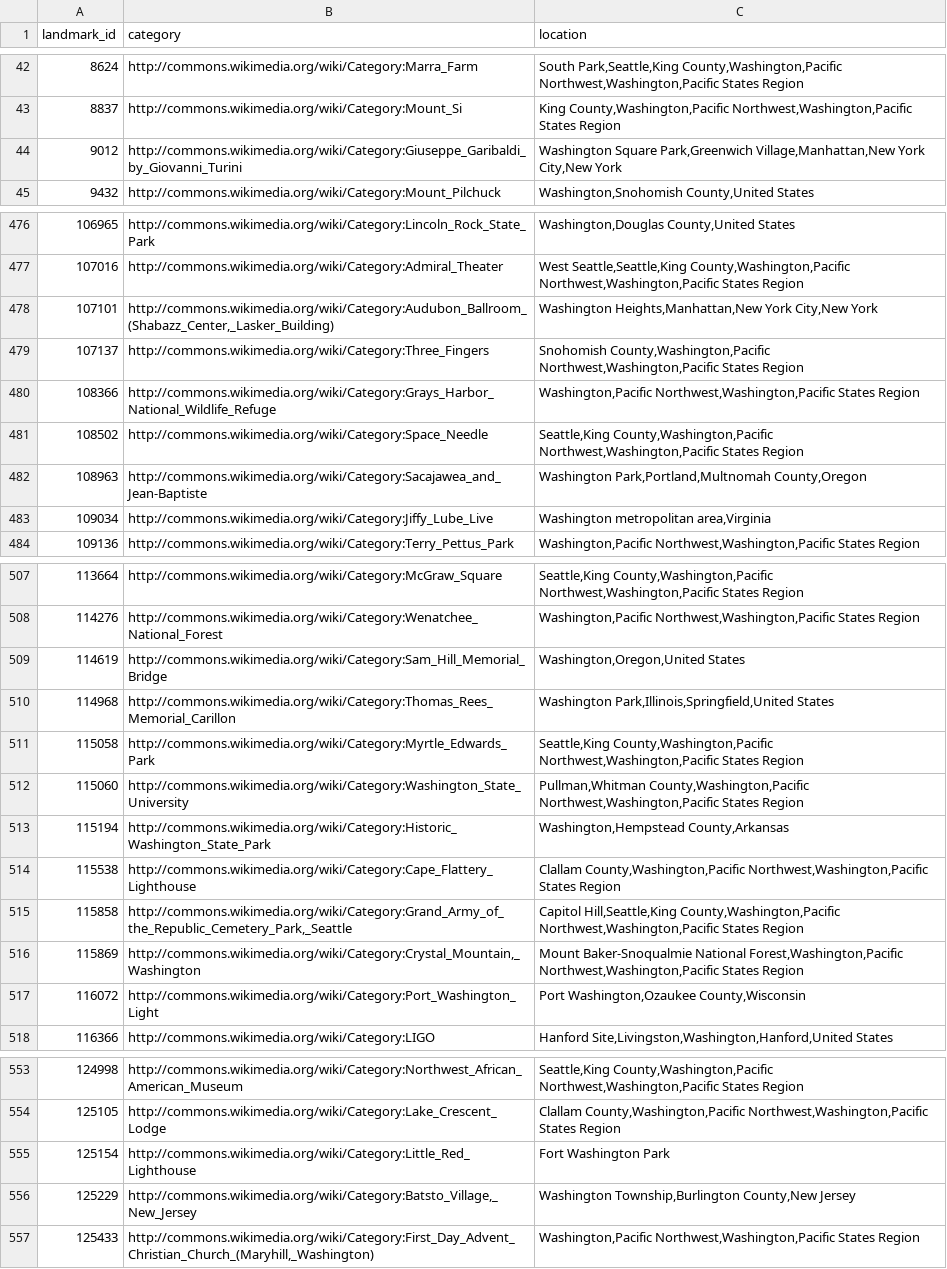
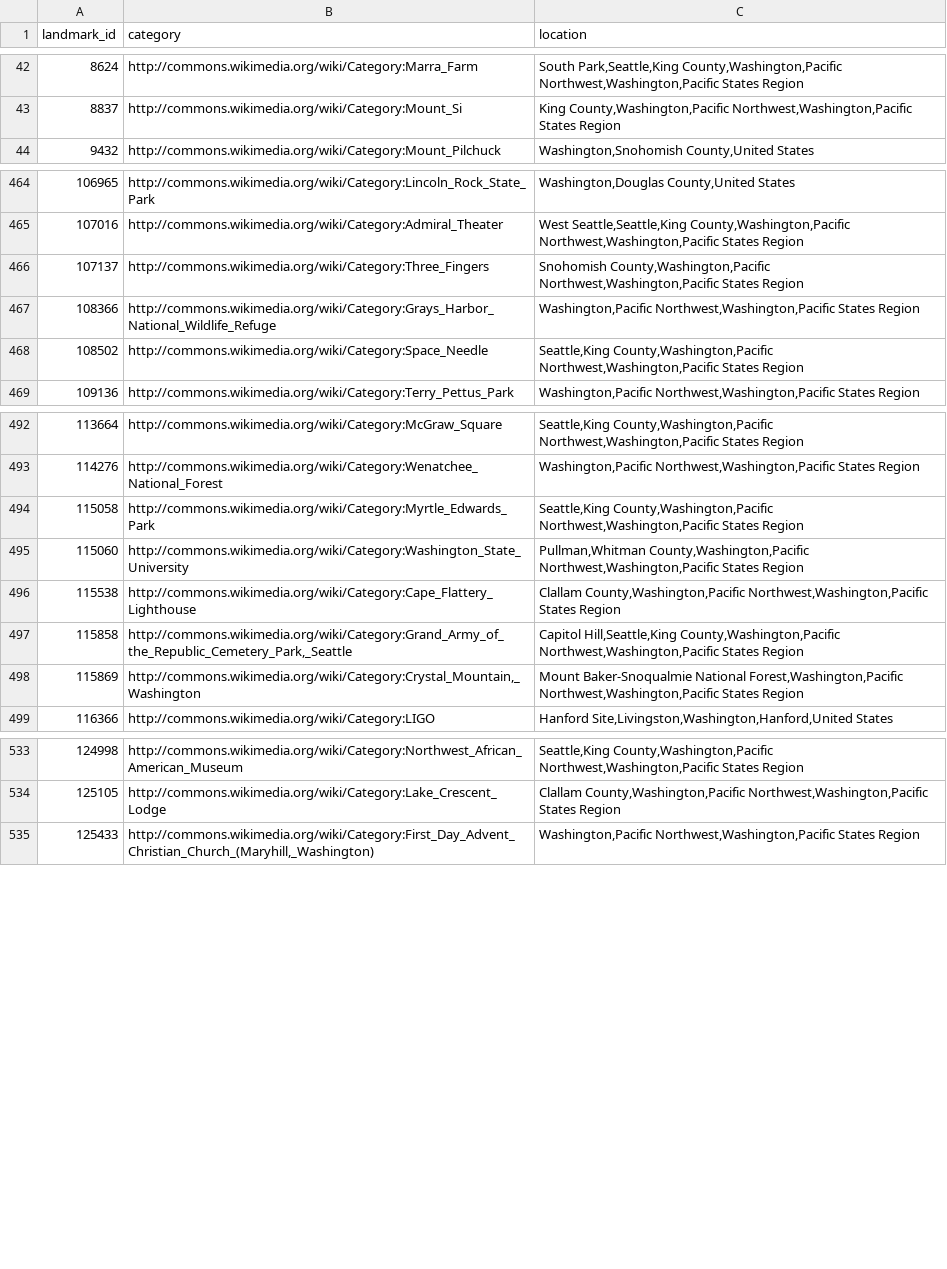
Before and after one commit to Ivaldivi/DATA515-Image-Classification, a CSV file: landmarks_washington.csv, drawn as a sheet; only a part is shown, gaps mark what is left out; the diff covers the shown part only.

Commit message:
fixed landmarks not in washington state (but in a place called washington)

```diff
--- a/landmarks_washington.csv
+++ b/landmarks_washington.csv
@@ -43,3 +43,2 @@
 8837,http://commons.wikimedia.org/wiki/Category:Mount_Si,"King County,Washington,Pacific Northwest,Washington,Pacific States Region"
-9012,http://commons.wikimedia.org/wiki/Category:Giuseppe_Garibaldi_by_Giovanni_Turini,"Washington Square Park,Greenwich Village,Manhattan,New York City,New York"
 9432,http://commons.wikimedia.org/wiki/Category:Mount_Pilchuck,"Washington,Snohomish County,United States"
@@ -477,3 +465,2 @@
 107016,http://commons.wikimedia.org/wiki/Category:Admiral_Theater,"West Seattle,Seattle,King County,Washington,Pacific Northwest,Washington,Pacific States Region"
-107101,"http://commons.wikimedia.org/wiki/Category:Audubon_Ballroom_(Shabazz_Center,_Lasker_Building)","Washington Heights,Manhattan,New York City,New York"
 107137,http://commons.wikimedia.org/wiki/Category:Three_Fingers,"Snohomish County,Washington,Pacific Northwest,Washington,Pacific States Region"
@@ -481,4 +468,2 @@
 108502,http://commons.wikimedia.org/wiki/Category:Space_Needle,"Seattle,King County,Washington,Pacific Northwest,Washington,Pacific States Region"
-108963,http://commons.wikimedia.org/wiki/Category:Sacajawea_and_Jean-Baptiste,"Washington Park,Portland,Multnomah County,Oregon"
-109034,http://commons.wikimedia.org/wiki/Category:Jiffy_Lube_Live,"Washington metropolitan area,Virginia"
 109136,http://commons.wikimedia.org/wiki/Category:Terry_Pettus_Park,"Washington,Pacific Northwest,Washington,Pacific States Region"
@@ -508,7 +493,4 @@
 114276,http://commons.wikimedia.org/wiki/Category:Wenatchee_National_Forest,"Washington,Pacific Northwest,Washington,Pacific States Region"
-114619,http://commons.wikimedia.org/wiki/Category:Sam_Hill_Memorial_Bridge,"Washington,Oregon,United States"
-114968,http://commons.wikimedia.org/wiki/Category:Thomas_Rees_Memorial_Carillon,"Washington Park,Illinois,Springfield,United States"
 115058,http://commons.wikimedia.org/wiki/Category:Myrtle_Edwards_Park,"Seattle,King County,Washington,Pacific Northwest,Washington,Pacific States Region"
 115060,http://commons.wikimedia.org/wiki/Category:Washington_State_University,"Pullman,Whitman County,Washington,Pacific Northwest,Washington,Pacific States Region"
-115194,http://commons.wikimedia.org/wiki/Category:Historic_Washington_State_Park,"Washington,Hempstead County,Arkansas"
 115538,http://commons.wikimedia.org/wiki/Category:Cape_Flattery_Lighthouse,"Clallam County,Washington,Pacific Northwest,Washington,Pacific States Region"
@@ -516,3 +498,2 @@
 115869,"http://commons.wikimedia.org/wiki/Category:Crystal_Mountain,_Washington","Mount Baker-Snoqualmie National Forest,Washington,Pacific Northwest,Washington,Pacific States Region"
-116072,http://commons.wikimedia.org/wiki/Category:Port_Washington_Light,"Port Washington,Ozaukee County,Wisconsin"
 116366,http://commons.wikimedia.org/wiki/Category:LIGO,"Hanford Site,Livingston,Washington,Hanford,United States"
@@ -554,4 +534,2 @@
 125105,http://commons.wikimedia.org/wiki/Category:Lake_Crescent_Lodge,"Clallam County,Washington,Pacific Northwest,Washington,Pacific States Region"
-125154,http://commons.wikimedia.org/wiki/Category:Little_Red_Lighthouse,Fort Washington Park
-125229,"http://commons.wikimedia.org/wiki/Category:Batsto_Village,_New_Jersey","Washington Township,Burlington County,New Jersey"
 125433,"http://commons.wikimedia.org/wiki/Category:First_Day_Advent_Christian_Church_(Maryhill,_Washington)","Washington,Pacific Northwest,Washington,Pacific States Region"
```
Also changed, not shown: 18 removed rows elsewhere in this file.
